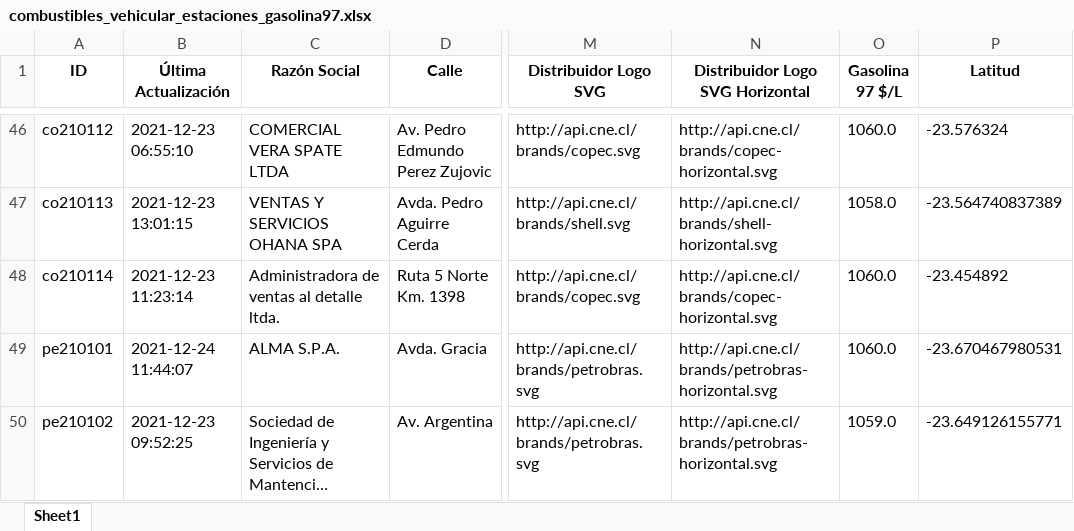
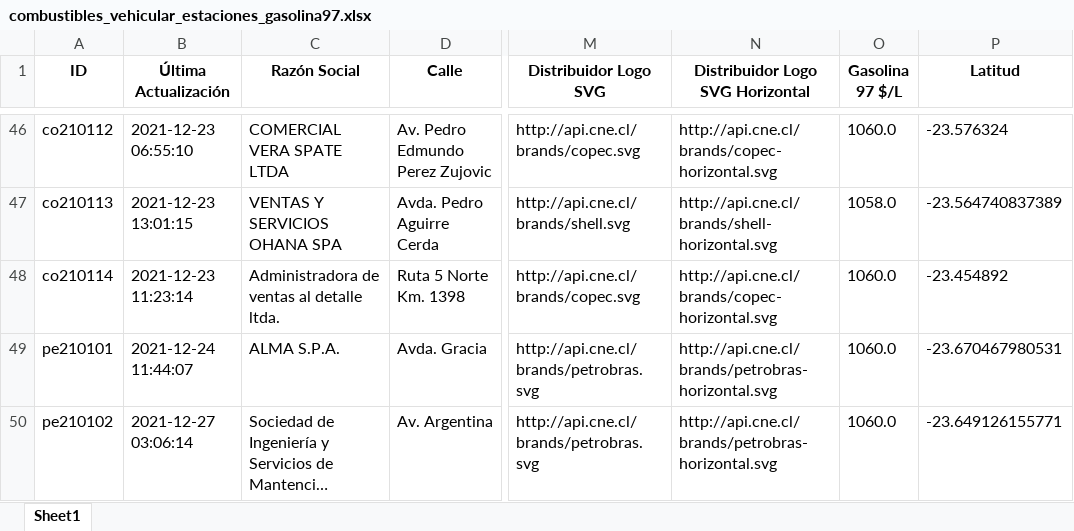
Before and after one commit to Sud-Austral/data_energia, an Excel workbook: combustibles_vehicular_estaciones_gasolina97.xlsx, sheet Sheet1, drawn as a sheet; only a part is shown, gaps mark what is left out; long unchanged cells end in …; values as stored, in another font and other column widths than the file's, no borders; the diff names each change by its address in the sheet, - before the commit and + after, or states it on an @@ line.

```diff
--- a/combustibles_vehicular_estaciones_gasolina97.xlsx (sheet Sheet1)
+++ b/combustibles_vehicular_estaciones_gasolina97.xlsx (sheet Sheet1)
-B50 (Última Actualización): 2021-12-23 09:52:25
+B50 (Última Actualización): 2021-12-27 03:06:14
-O50 (Gasolina 97 $/L): 1059.0
+O50 (Gasolina 97 $/L): 1060.0
```
Also changed, not shown: balance-de-energia_v1_balance-nacional_consumo-final.xlsx, calefaccion-en-linea_v1_kerosene.xlsx, 29 other files.
